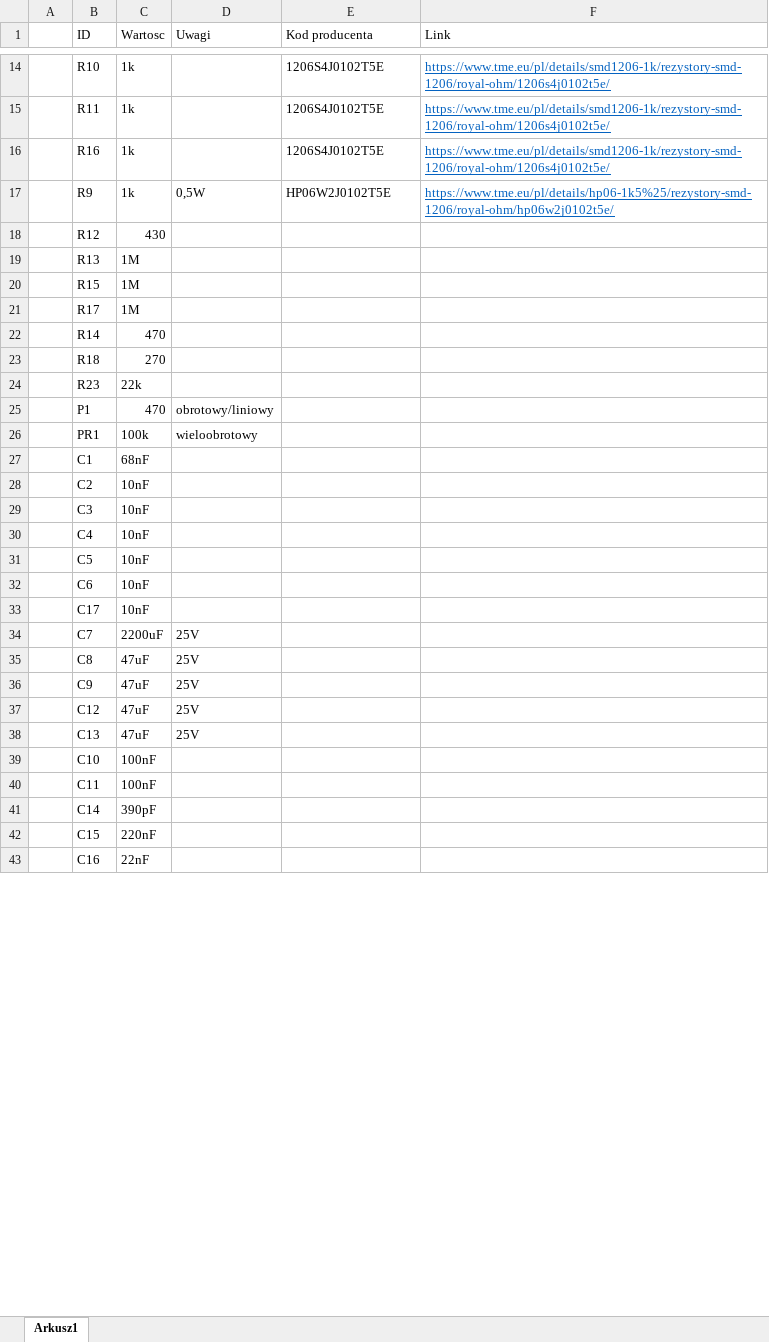
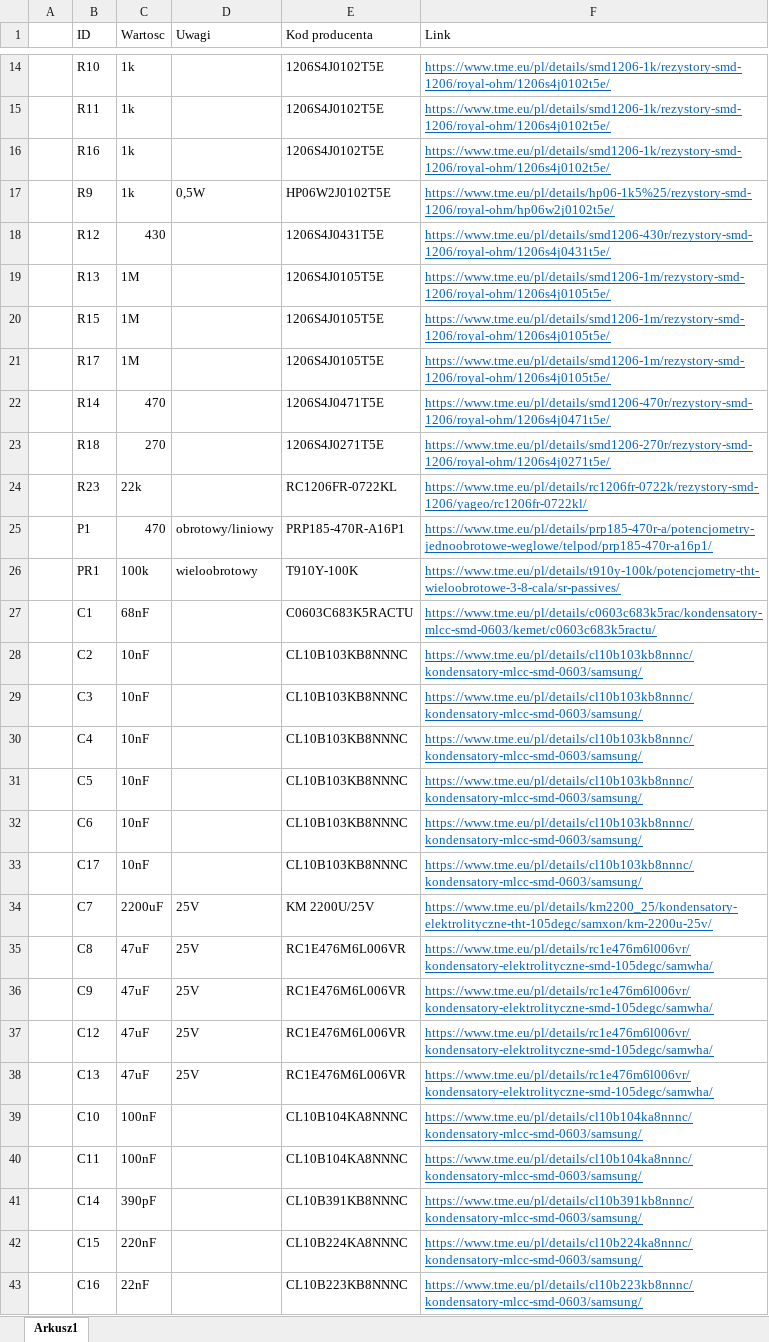
Before and after one commit to mTwardowski020/CAM-CAD-EDA-PROJEKT-, an Excel workbook: WstepnyBOM.xlsx, sheet Arkusz1, drawn as a sheet; only a part is shown, gaps mark what is left out; values as stored, in another font and other column widths than the file's, no borders; the diff covers the shown part only; the diff names each change by its address in the sheet, - before the commit and + after, or states it on an @@ line.

Commit message:
Update WstepnyBOM.xlsx
Dodane linki do elementów

```diff
--- a/WstepnyBOM.xlsx (sheet Arkusz1)
+++ b/WstepnyBOM.xlsx (sheet Arkusz1)
-E18 (Kod producenta): (empty)
+E18 (Kod producenta): 1206S4J0431T5E
-F18 (Link): (empty)
+F18 (Link): https://www.tme.eu/pl/details/smd1206-430r/rezystory-smd-1206/royal-ohm/1206s4j0431t5e/
-E19:E21 (Kod producenta): (empty)
+E19:E21 (Kod producenta): 1206S4J0105T5E
-F19:F21 (Link): (empty)
+F19:F21 (Link): https://www.tme.eu/pl/details/smd1206-1m/rezystory-smd-1206/royal-ohm/1206s4j0105t5e/
-E22 (Kod producenta): (empty)
+E22 (Kod producenta): 1206S4J0471T5E
-F22 (Link): (empty)
+F22 (Link): https://www.tme.eu/pl/details/smd1206-470r/rezystory-smd-1206/royal-ohm/1206s4j0471t5e/
-E23 (Kod producenta): (empty)
+E23 (Kod producenta): 1206S4J0271T5E
-F23 (Link): (empty)
+F23 (Link): https://www.tme.eu/pl/details/smd1206-270r/rezystory-smd-1206/royal-ohm/1206s4j0271t5e/
-E24 (Kod producenta): (empty)
+E24 (Kod producenta): RC1206FR-0722KL
-F24 (Link): (empty)
+F24 (Link): https://www.tme.eu/pl/details/rc1206fr-0722k/rezystory-smd-1206/yageo/rc1206fr-0722kl/
-E25 (Kod producenta): (empty)
+E25 (Kod producenta): PRP185-470R-A16P1
-F25 (Link): (empty)
+F25 (Link): https://www.tme.eu/pl/details/prp185-470r-a/potencjometry-jednoobrotowe-weglowe/telpod/prp185-470r-a16p1/
-E26 (Kod producenta): (empty)
+E26 (Kod producenta): T910Y-100K
-F26 (Link): (empty)
+F26 (Link): https://www.tme.eu/pl/details/t910y-100k/potencjometry-tht-wieloobrotowe-3-8-cala/sr-passives/
-E27 (Kod producenta): (empty)
+E27 (Kod producenta): C0603C683K5RACTU
-F27 (Link): (empty)
+F27 (Link): https://www.tme.eu/pl/details/c0603c683k5rac/kondensatory-mlcc-smd-0603/kemet/c0603c683k5ractu/
-E28:E33 (Kod producenta): (empty)
+E28:E33 (Kod producenta): CL10B103KB8NNNC
-F28:F33 (Link): (empty)
+F28:F33 (Link): https://www.tme.eu/pl/details/cl10b103kb8nnnc/kondensatory-mlcc-smd-0603/samsung/
-E34 (Kod producenta): (empty)
+E34 (Kod producenta): KM 2200U/25V
-F34 (Link): (empty)
+F34 (Link): https://www.tme.eu/pl/details/km2200_25/kondensatory-elektrolityczne-tht-105degc/samxon/km-2200u-25v/
-E35:E38 (Kod producenta): (empty)
+E35:E38 (Kod producenta): RC1E476M6L006VR
-F35:F38 (Link): (empty)
+F35:F38 (Link): https://www.tme.eu/pl/details/rc1e476m6l006vr/kondensatory-elektrolityczne-smd-105degc/samwha/
-E39:E40 (Kod producenta): (empty)
+E39:E40 (Kod producenta): CL10B104KA8NNNC
-F39:F40 (Link): (empty)
+F39:F40 (Link): https://www.tme.eu/pl/details/cl10b104ka8nnnc/kondensatory-mlcc-smd-0603/samsung/
-E41 (Kod producenta): (empty)
+E41 (Kod producenta): CL10B391KB8NNNC
-F41 (Link): (empty)
+F41 (Link): https://www.tme.eu/pl/details/cl10b391kb8nnnc/kondensatory-mlcc-smd-0603/samsung/
-E42 (Kod producenta): (empty)
+E42 (Kod producenta): CL10B224KA8NNNC
-F42 (Link): (empty)
+F42 (Link): https://www.tme.eu/pl/details/cl10b224ka8nnnc/kondensatory-mlcc-smd-0603/samsung/
-E43 (Kod producenta): (empty)
+E43 (Kod producenta): CL10B223KB8NNNC
-F43 (Link): (empty)
+F43 (Link): https://www.tme.eu/pl/details/cl10b223kb8nnnc/kondensatory-mlcc-smd-0603/samsung/
```
Also changed, not shown: 7 edited cells elsewhere in this sheet.
